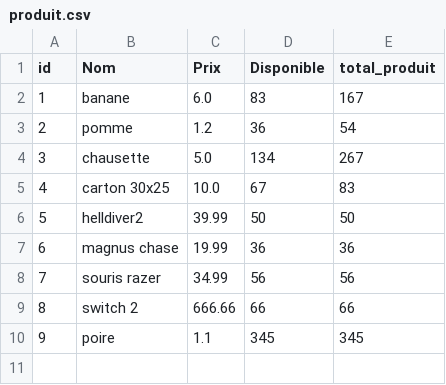
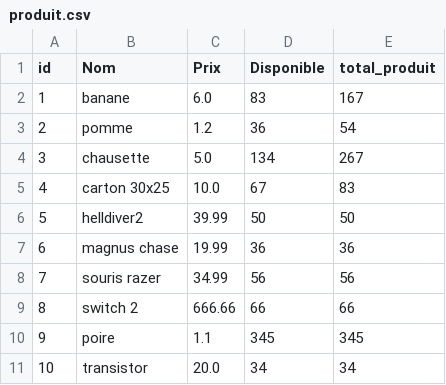
Before and after one commit to mbrahimi-maker/Projet-4, a CSV file: Data/produit.csv, drawn as a sheet; the diff names each change by its address in the sheet, - before the commit and + after, or states it on an @@ line.

```diff
--- a/Data/produit.csv
+++ b/Data/produit.csv
+row 11: 10 | transistor | 20.0 | 34 | 34
```
Also changed, not shown: 1 other file.
